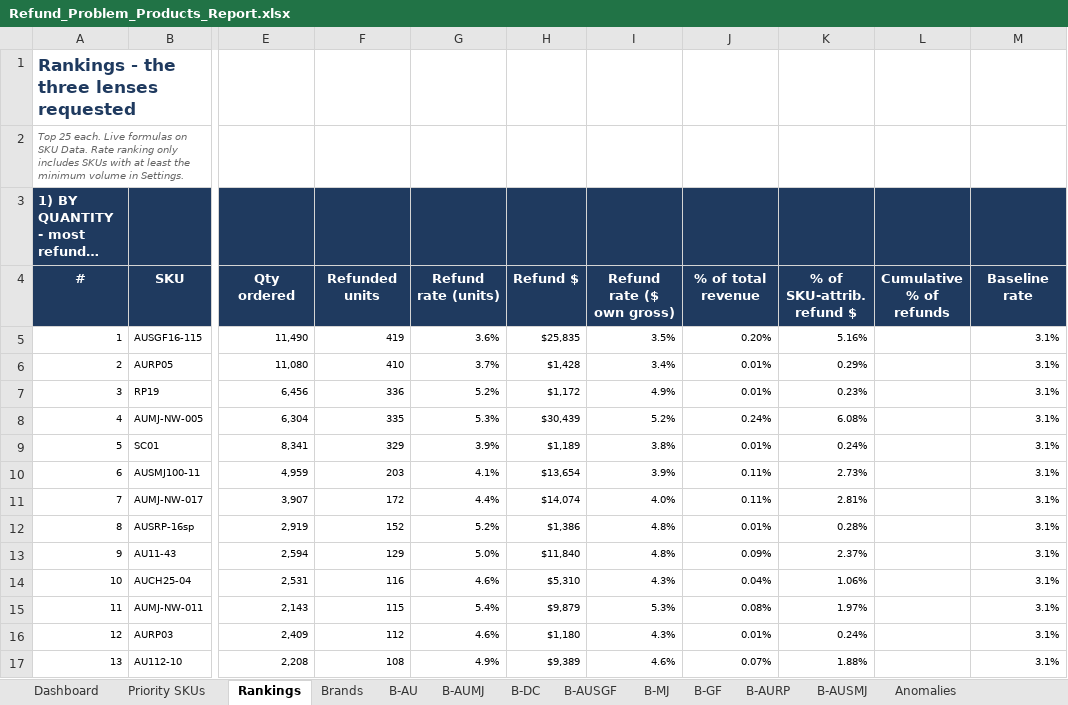
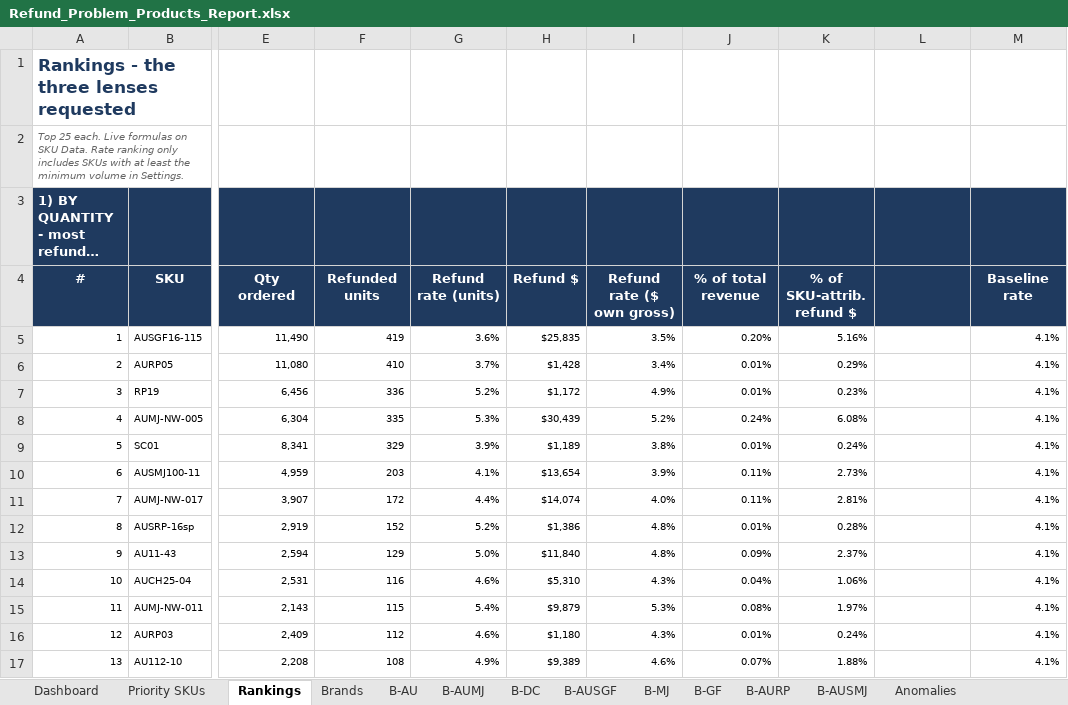
Before and after one commit to genale13/genale13, an Excel workbook: Refund_Problem_Products_Report.xlsx, sheet Rankings, drawn as a sheet; only a part is shown, gaps mark what is left out; long unchanged cells end in …; values as stored, in another font and other column widths than the file's, no borders; conditional formats not drawn; the diff covers the shown part only; the diff names each change by its address in the sheet, - before the commit and + after, or states it on an @@ line.

```diff
--- a/Refund_Problem_Products_Report.xlsx (sheet Rankings)
+++ b/Refund_Problem_Products_Report.xlsx (sheet Rankings)
-L4: Cumulative % of refunds
+L4: (empty)
-M5:M17: 3.1%
+M5:M17: 4.1%
```
Also changed, not shown: 63 edited cells elsewhere in this sheet, sheet SKU Data, sheet Priority SKUs, sheet Anomalies, sheet Brands, sheet Dashboard, sheet Review List, 10 more sheets, formulas that keep their value, charts or pictures.
